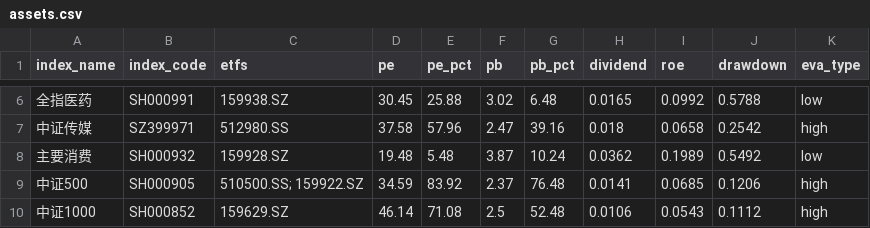
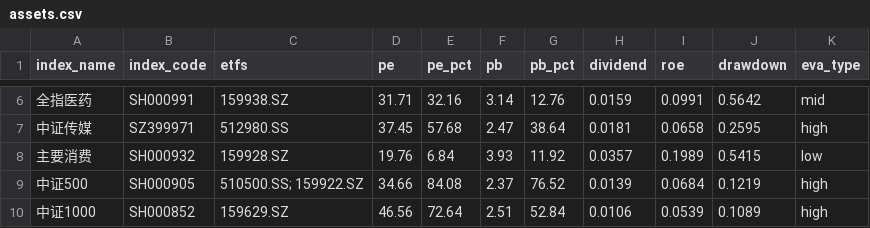
Before and after one commit to viniedodo/etf-dashboard-auto, a CSV file: docs/assets.csv, drawn as a sheet; only a part is shown, gaps mark what is left out; the diff covers the shown part only.

```diff
--- a/docs/assets.csv
+++ b/docs/assets.csv
@@ -6,5 +6,5 @@ index_name,index_code,etfs,pe,pe_pct,pb,pb_pct,dividend,roe,drawdown,eva_type
-全指医药,SH000991,159938.SZ,30.45,25.88,3.02,6.48,0.0165,0.0992,0.5788,low
-中证传媒,SZ399971,512980.SS,37.58,57.96,2.47,39.16,0.018,0.0658,0.2542,high
-主要消费,SH000932,159928.SZ,19.48,5.48,3.87,10.24,0.0362,0.1989,0.5492,low
-中证500,SH000905,510500.SS; 159922.SZ,34.59,83.92,2.37,76.48,0.0141,0.0685,0.1206,high
-中证1000,SH000852,159629.SZ,46.14,71.08,2.5,52.48,0.0106,0.0543,0.1112,high
+全指医药,SH000991,159938.SZ,31.71,32.16,3.14,12.76,0.0159,0.0991,0.5642,mid
+中证传媒,SZ399971,512980.SS,37.45,57.68,2.47,38.64,0.0181,0.0658,0.2595,high
+主要消费,SH000932,159928.SZ,19.76,6.84,3.93,11.92,0.0357,0.1989,0.5415,low
+中证500,SH000905,510500.SS; 159922.SZ,34.66,84.08,2.37,76.52,0.0139,0.0684,0.1219,high
+中证1000,SH000852,159629.SZ,46.56,72.64,2.51,52.84,0.0106,0.0539,0.1089,high
```
Also changed, not shown: 95 edited cells elsewhere in this file.
